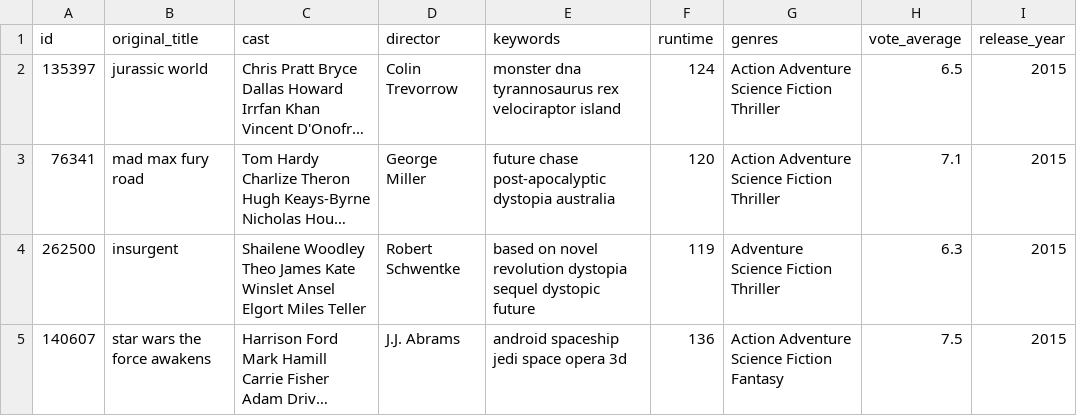
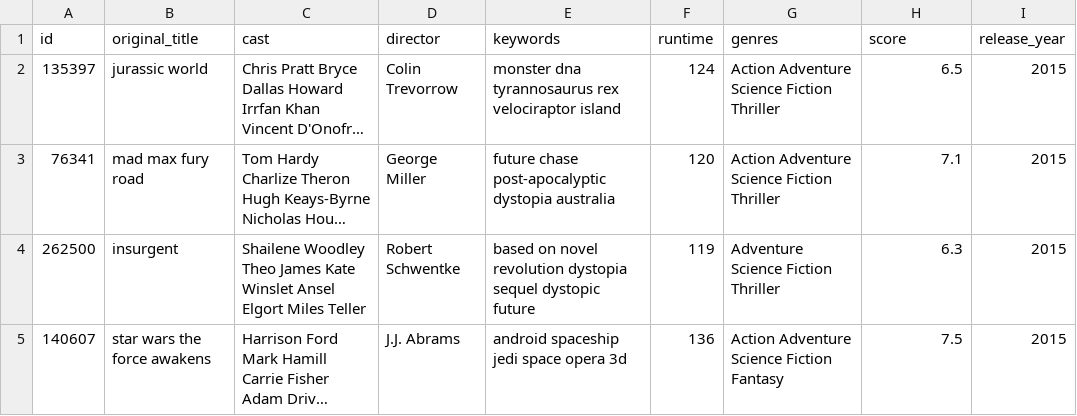
Before and after one commit to Jimzical/Cine-API, a CSV file: data/df_v4.csv, drawn as a sheet; only a part is shown; long unchanged cells end in …; the diff names each change by its address in the sheet, - before the commit and + after, or states it on an @@ line.

Commit message:
Update API documentation and fix data file column name

```diff
--- a/data/df_v4.csv
+++ b/data/df_v4.csv
-H1: vote_average
+H1: score
```
Also changed, not shown: 1 other file.
